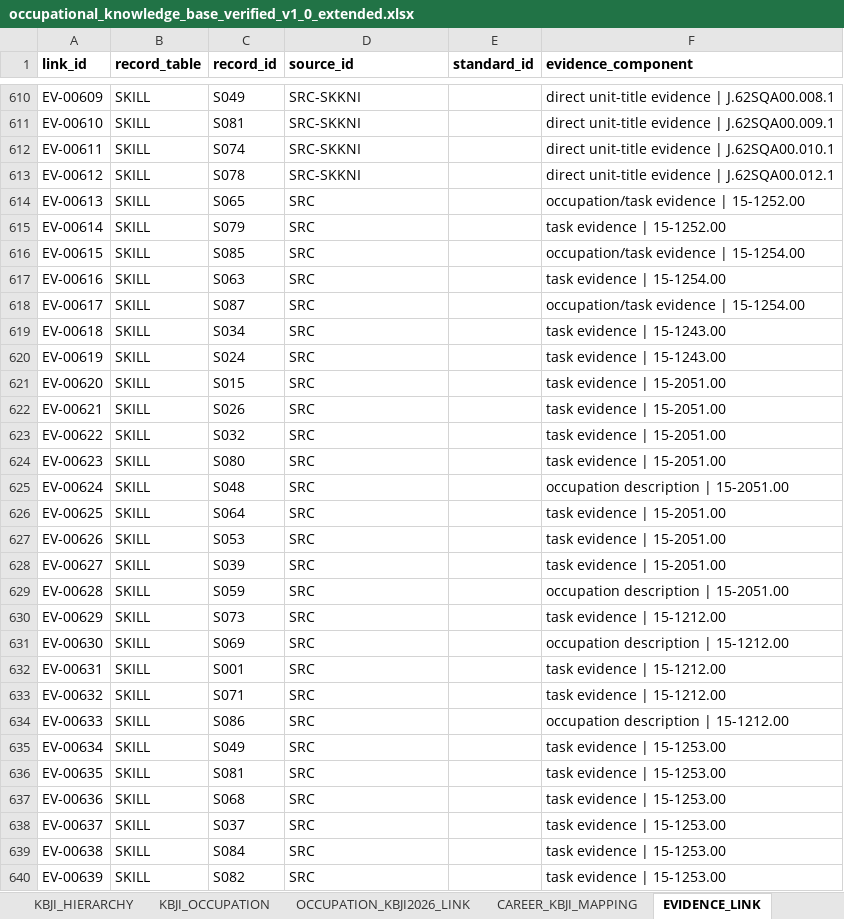
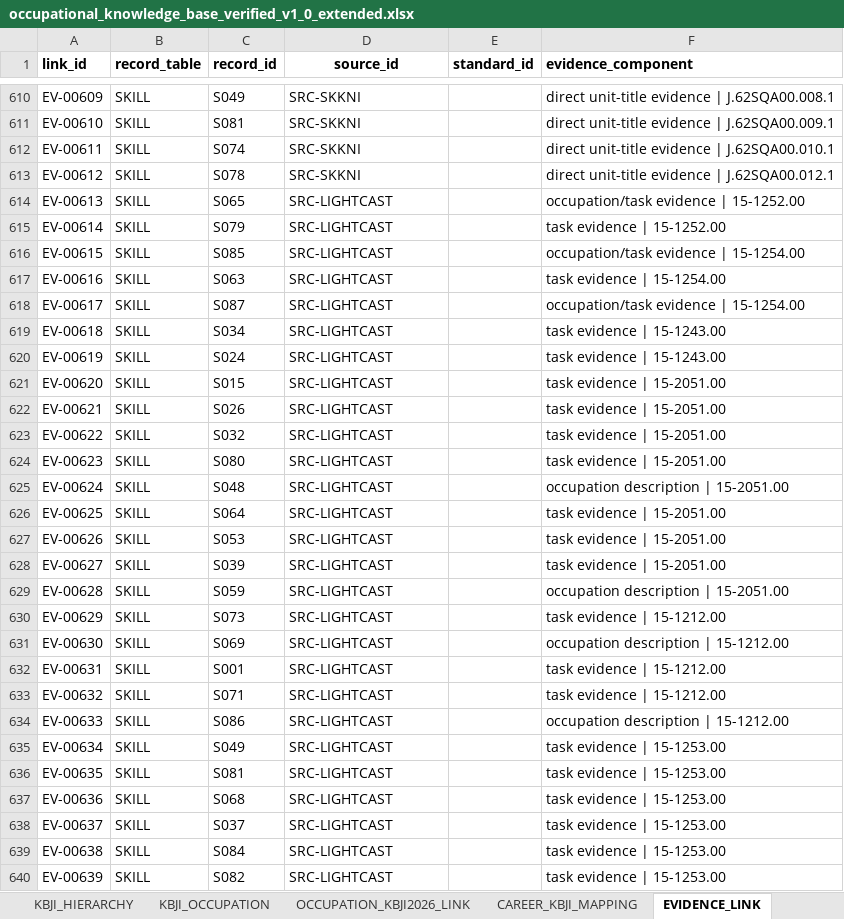
Before and after one commit to alizzati/career-intelligence, an Excel workbook: data/occupational_knowledge_base_verified_v1_0_extended.xlsx, sheet EVIDENCE_LINK, drawn as a sheet; only a part is shown, gaps mark what is left out; values as stored, in another font and other column widths than the file's, no borders; the diff covers the shown part only; the diff names each change by its address in the sheet, - before the commit and + after, or states it on an @@ line.

```diff
--- a/data/occupational_knowledge_base_verified_v1_0_extended.xlsx (sheet EVIDENCE_LINK)
+++ b/data/occupational_knowledge_base_verified_v1_0_extended.xlsx (sheet EVIDENCE_LINK)
-D1 alignment: left
+D1 alignment: center
-D614:D640 (source_id): SRC
+D614:D640 (source_id): SRC-LIGHTCAST
```
Also changed, not shown: 505 edited cells elsewhere in this sheet, 25 other files.
